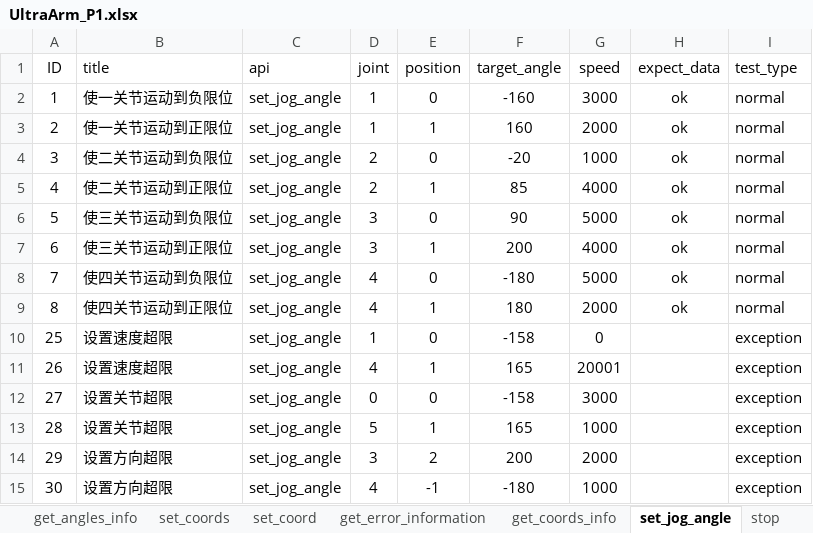
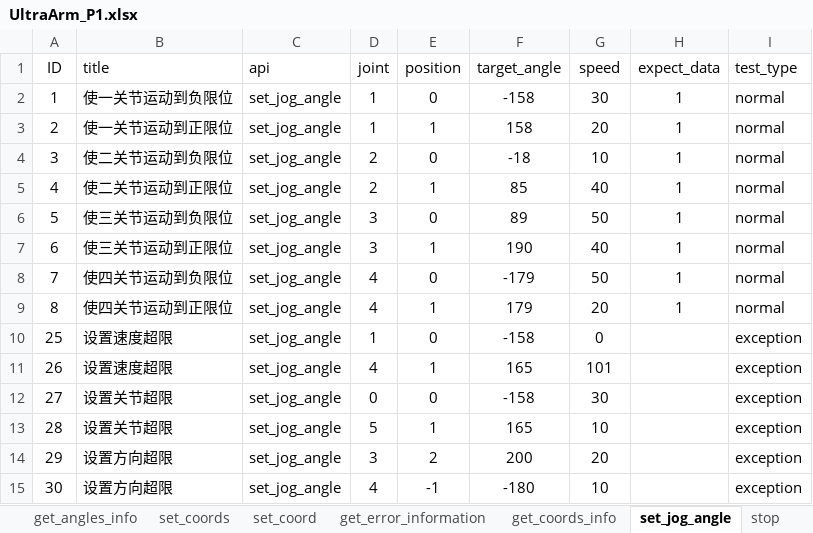
Before and after one commit to mengjunwu-elephant/elephant-pytest, an Excel workbook: test_data/UltraArm_P1.xlsx, sheet set_jog_angle, drawn as a sheet; values as stored, in another font and other column widths than the file's, no borders; the diff names each change by its address in the sheet, - before the commit and + after, or states it on an @@ line.

```diff
--- a/test_data/UltraArm_P1.xlsx (sheet set_jog_angle)
+++ b/test_data/UltraArm_P1.xlsx (sheet set_jog_angle)
-F2 (target_angle): -160
+F2 (target_angle): -158
-G2 (speed): 3000
+G2 (speed): 30
-H2:H9 (expect_data): ok
+H2:H9 (expect_data): 1
-F3 (target_angle): 160
+F3 (target_angle): 158
-G3 (speed): 2000
+G3 (speed): 20
-F4 (target_angle): -20
+F4 (target_angle): -18
-G4 (speed): 1000
+G4 (speed): 10
-G5 (speed): 4000
+G5 (speed): 40
-F6 (target_angle): 90
+F6 (target_angle): 89
-G6 (speed): 5000
+G6 (speed): 50
-F7 (target_angle): 200
+F7 (target_angle): 190
-G7 (speed): 4000
+G7 (speed): 40
-F8 (target_angle): -180
+F8 (target_angle): -179
-G8 (speed): 5000
+G8 (speed): 50
-F9 (target_angle): 180
+F9 (target_angle): 179
-G9 (speed): 2000
+G9 (speed): 20
-G11 (speed): 20001
+G11 (speed): 101
-G12 (speed): 3000
+G12 (speed): 30
-G13 (speed): 1000
+G13 (speed): 10
-G14 (speed): 2000
+G14 (speed): 20
-G15 (speed): 1000
+G15 (speed): 10
```
Also changed, not shown: sheet set_angle, sheet get_coords_info, sheet set_coords, sheet set_angles, sheet set_jog_coord, sheet get_modify_version, other sheet tabs, 27 other files.
